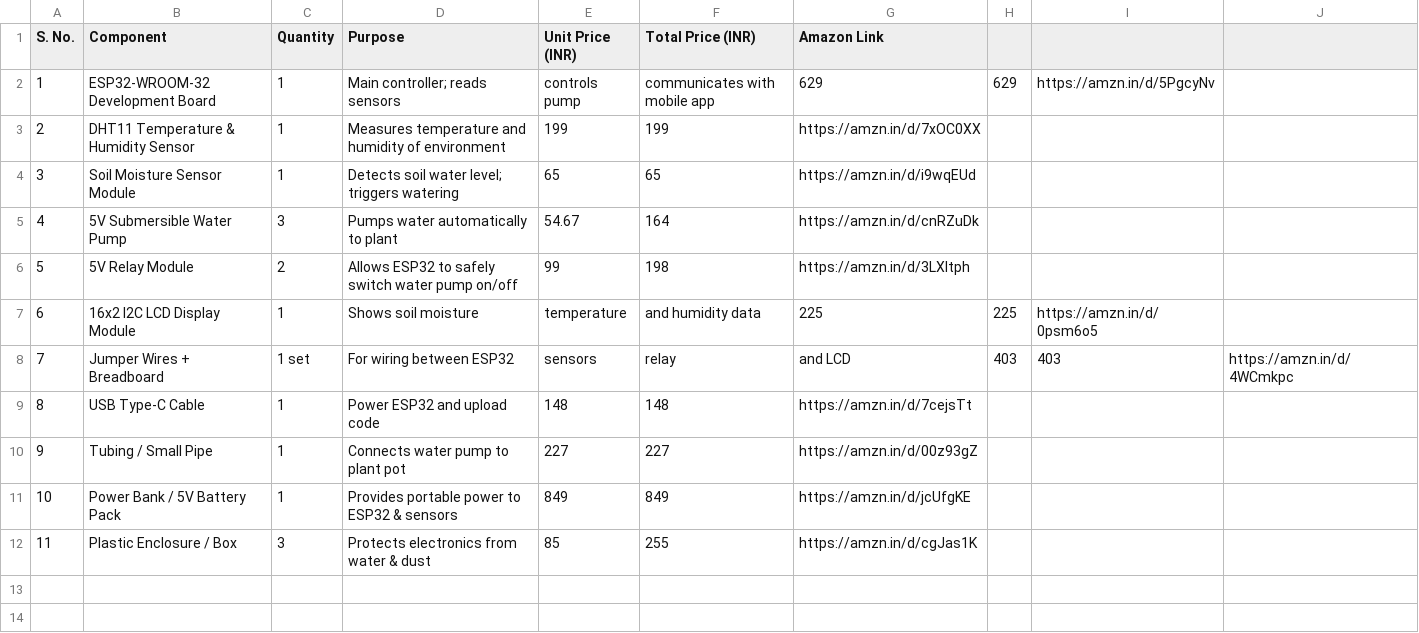
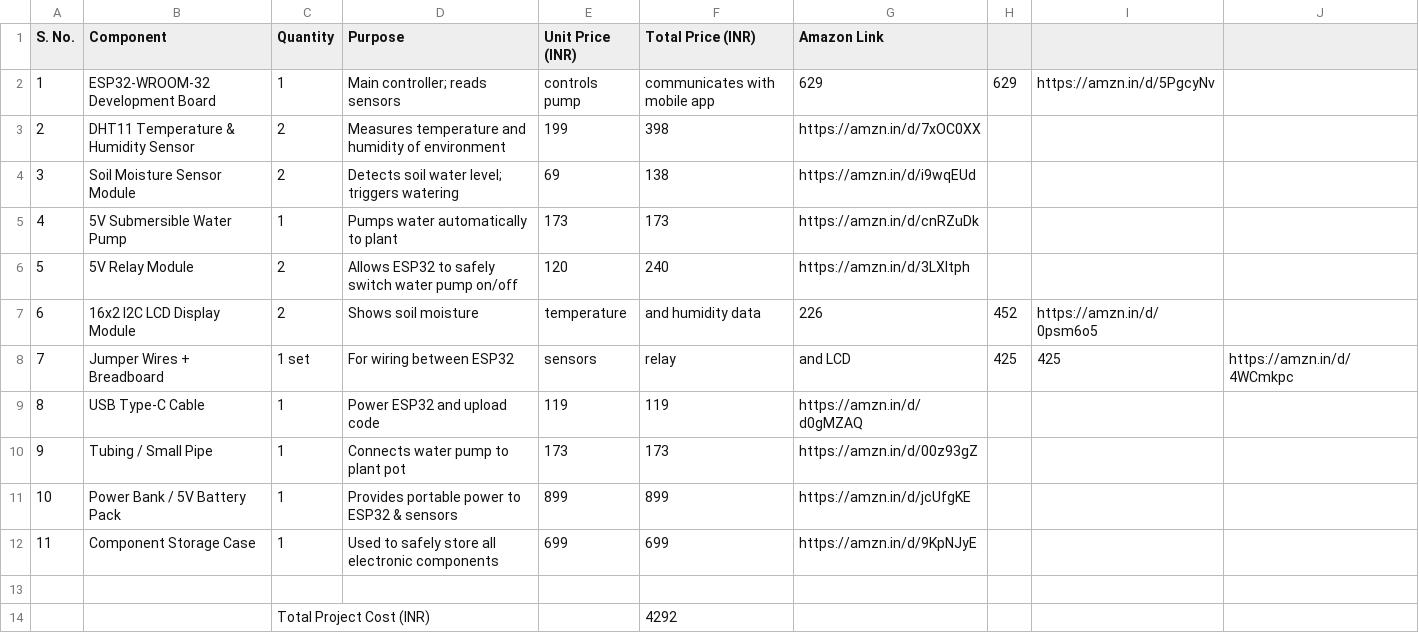
Before and after one commit to ITZ1GAURAV/Smart-Plant-Watering-monitoring-system, a CSV file: BOM.csv, drawn as a sheet.

Commit message:
Revise BOM with updated quantities and new components
Updated quantities and prices for several components, and added a new component storage case. Calculated total project cost.

```diff
--- a/BOM.csv
+++ b/BOM.csv
@@ -2,11 +2,13 @@ S. No.,Component,Quantity,Purpose,Unit Price (INR),Total Price (INR),Amazon Link
 1,ESP32-WROOM-32 Development Board,1,Main controller; reads sensors, controls pump, communicates with mobile app,629,629,https://amzn.in/d/5PgcyNv
-2,DHT11 Temperature & Humidity Sensor,1,Measures temperature and humidity of environment,199,199,https://amzn.in/d/7xOC0XX
-3,Soil Moisture Sensor Module,1,Detects soil water level; triggers watering,65,65,https://amzn.in/d/i9wqEUd
-4,5V Submersible Water Pump,3,Pumps water automatically to plant,54.67,164,https://amzn.in/d/cnRZuDk
-5,5V Relay Module,2,Allows ESP32 to safely switch water pump on/off,99,198,https://amzn.in/d/3LXltph
-6,16x2 I2C LCD Display Module,1,Shows soil moisture, temperature, and humidity data,225,225,https://amzn.in/d/0psm6o5
-7,Jumper Wires + Breadboard,1 set,For wiring between ESP32, sensors, relay, and LCD,403,403,https://amzn.in/d/4WCmkpc
-8,USB Type-C Cable,1,Power ESP32 and upload code,148,148,https://amzn.in/d/7cejsTt
-9,Tubing / Small Pipe,1,Connects water pump to plant pot,227,227,https://amzn.in/d/00z93gZ
-10,Power Bank / 5V Battery Pack,1,Provides portable power to ESP32 & sensors,849,849,https://amzn.in/d/jcUfgKE
-11,Plastic Enclosure / Box,3,Protects electronics from water & dust,85,255,https://amzn.in/d/cgJas1K
+2,DHT11 Temperature & Humidity Sensor,2,Measures temperature and humidity of environment,199,398,https://amzn.in/d/7xOC0XX
+3,Soil Moisture Sensor Module,2,Detects soil water level; triggers watering,69,138,https://amzn.in/d/i9wqEUd
+4,5V Submersible Water Pump,1,Pumps water automatically to plant,173,173,https://amzn.in/d/cnRZuDk
+5,5V Relay Module,2,Allows ESP32 to safely switch water pump on/off,120,240,https://amzn.in/d/3LXltph
+6,16x2 I2C LCD Display Module,2,Shows soil moisture, temperature, and humidity data,226,452,https://amzn.in/d/0psm6o5
+7,Jumper Wires + Breadboard,1 set,For wiring between ESP32, sensors, relay, and LCD,425,425,https://amzn.in/d/4WCmkpc
+8,USB Type-C Cable,1,Power ESP32 and upload code,119,119,https://amzn.in/d/d0gMZAQ
+9,Tubing / Small Pipe,1,Connects water pump to plant pot,173,173,https://amzn.in/d/00z93gZ
+10,Power Bank / 5V Battery Pack,1,Provides portable power to ESP32 & sensors,899,899,https://amzn.in/d/jcUfgKE
+11,Component Storage Case,1,Used to safely store all electronic components,699,699,https://amzn.in/d/9KpNJyE
+
+,,Total Project Cost (INR),,,4292,
```
